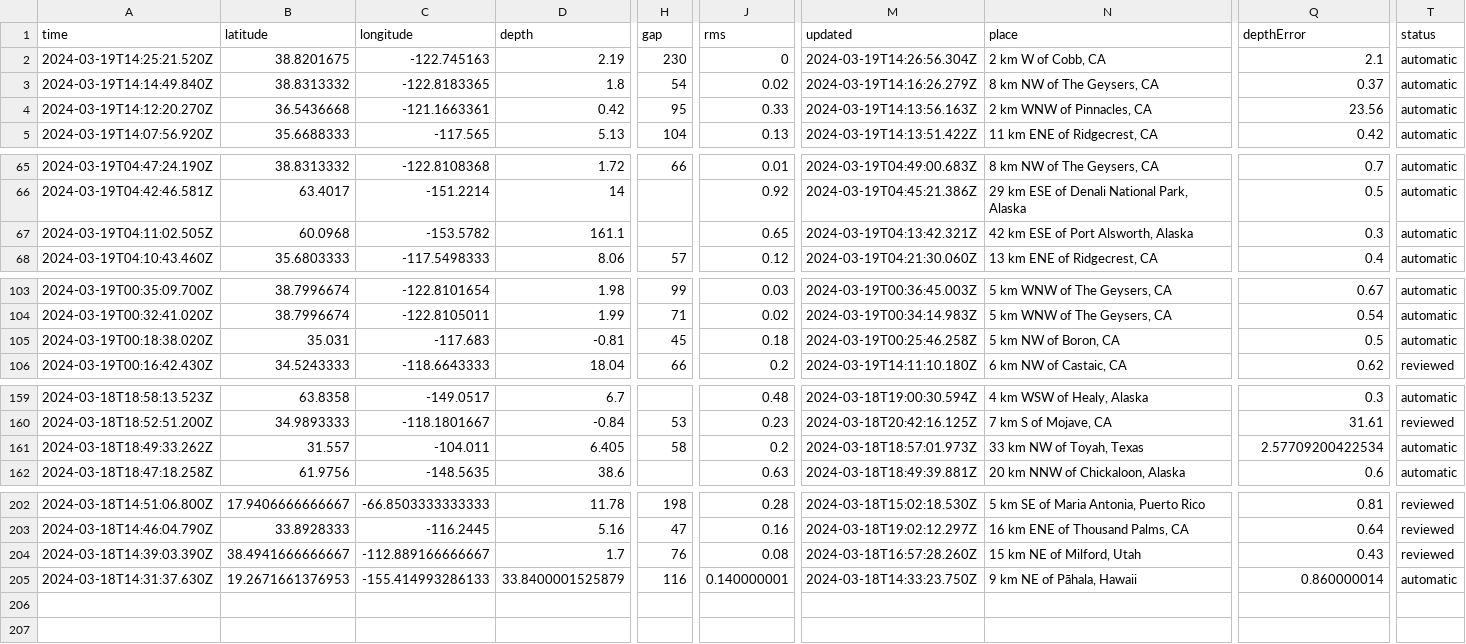
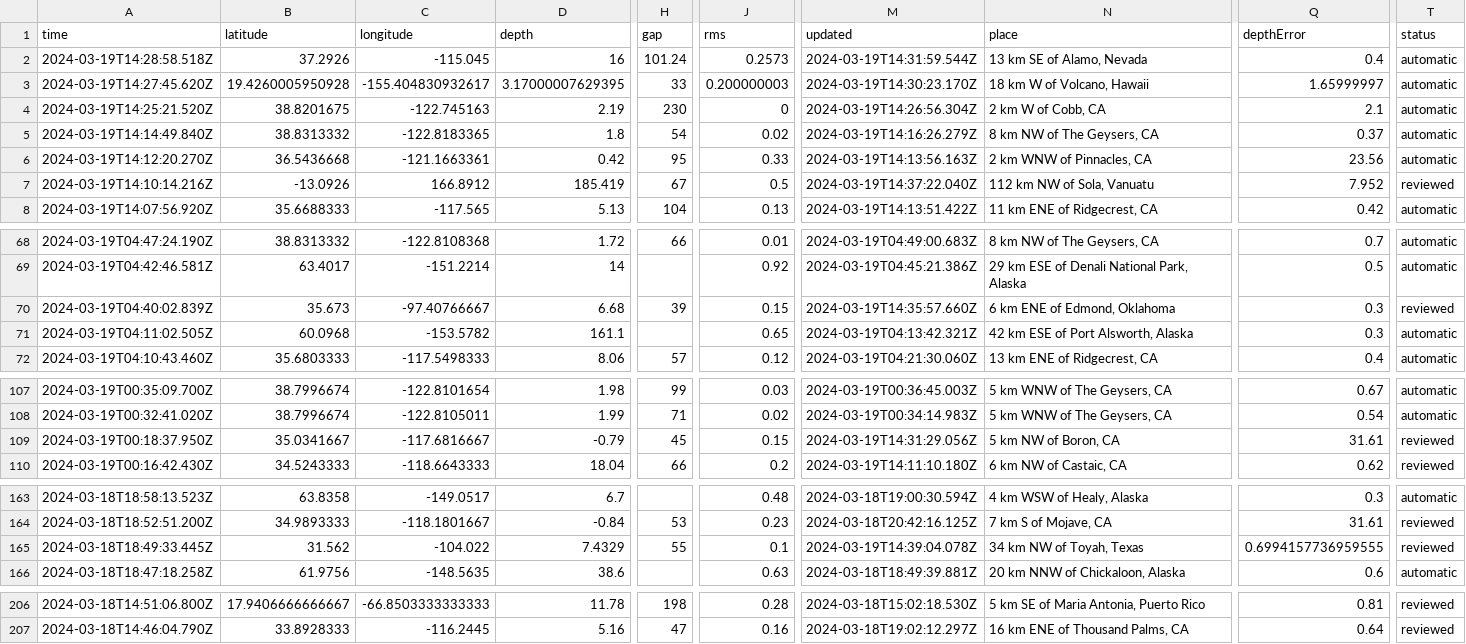
Before and after one commit to namakshenas/Github-Action-Data-Pipeline, a CSV file: usgs_current.csv, drawn as a sheet; only a part is shown, gaps mark what is left out; removed rows and columns are numbered as before the commit, all else as after; rows hold the shown columns only; the diff covers the shown part only; the diff names each change by its address in the sheet, - before the commit and + after, or states it on an @@ line.

Commit message:
Latest data: Tue Mar 19 14:40:15 UTC 2024

```diff
--- a/usgs_current.csv
+++ b/usgs_current.csv
+row 2: 2024-03-19T14:28:58.518Z | 37.2926 | -115.045 | 16 | 101.24 | 0.2573 | 2024-03-19T14:31:59.544Z | 13 km SE of Alamo, Nevada | 0.4 | automatic
+row 3: 2024-03-19T14:27:45.620Z | 19.4260005950928 | -155.404830932617 | 3.17000007629395 | 33 | 0.200000003 | 2024-03-19T14:30:23.170Z | 18 km W of Volcano, Hawaii | 1.65999997 | automatic
+row 7: 2024-03-19T14:10:14.216Z | -13.0926 | 166.8912 | 185.419 | 67 | 0.5 | 2024-03-19T14:37:22.040Z | 112 km NW of Sola, Vanuatu | 7.952 | reviewed
+row 70: 2024-03-19T04:40:02.839Z | 35.673 | -97.40766667 | 6.68 | 39 | 0.15 | 2024-03-19T14:35:57.660Z | 6 km ENE of Edmond, Oklahoma | 0.3 | reviewed
-row 105: 2024-03-19T00:18:38.020Z | 35.031 | -117.683 | -0.81 | 45 | 0.18 | 2024-03-19T00:25:46.258Z | 5 km NW of Boron, CA | 0.5 | automatic
+row 109: 2024-03-19T00:18:37.950Z | 35.0341667 | -117.6816667 | -0.79 | 45 | 0.15 | 2024-03-19T14:31:29.056Z | 5 km NW of Boron, CA | 31.61 | reviewed
-A165 (time): 2024-03-18T18:49:33.262Z
+A165 (time): 2024-03-18T18:49:33.445Z
-B165 (latitude): 31.557
+B165 (latitude): 31.562
-C165 (longitude): -104.011
+C165 (longitude): -104.022
-D165 (depth): 6.405
+D165 (depth): 7.4329
-H165 (gap): 58
+H165 (gap): 55
-J165 (rms): 0.2
+J165 (rms): 0.1
-M165 (updated): 2024-03-18T18:57:01.973Z
+M165 (updated): 2024-03-19T14:39:04.078Z
-N165 (place): 33 km NW of Toyah, Texas
+N165 (place): 34 km NW of Toyah, Texas
-Q165 (depthError): 2.57709200422534
+Q165 (depthError): 0.6994157736959555
-T165 (status): automatic
+T165 (status): reviewed
-row 204: 2024-03-18T14:39:03.390Z | 38.4941666666667 | -112.889166666667 | 1.7 | 76 | 0.08 | 2024-03-18T16:57:28.260Z | 15 km NE of Milford, Utah | 0.43 | reviewed
-row 205: 2024-03-18T14:31:37.630Z | 19.2671661376953 | -155.414993286133 | 33.8400001525879 | 116 | 0.140000001 | 2024-03-18T14:33:23.750Z | 9 km NE of Pāhala, Hawaii | 0.860000014 | automatic
```
Also changed, not shown: 2 edited cells elsewhere in this file.
